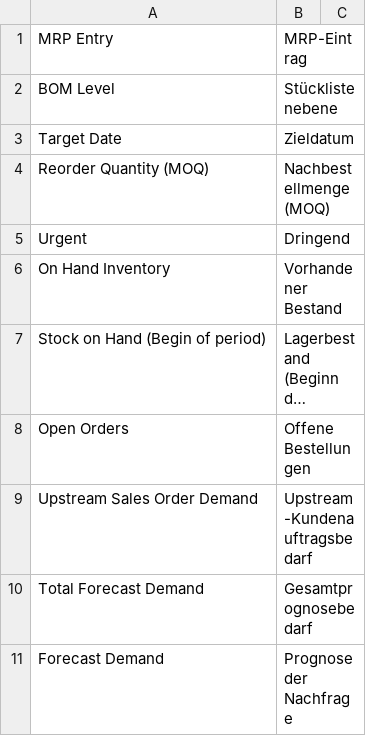
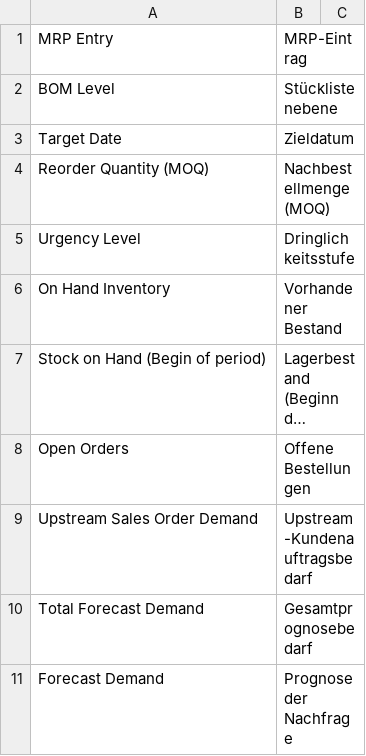
Before and after one commit to Starktail/erpnext_mrp, a CSV file: erpnext_mrp/translations/de.csv, drawn as a sheet; only a part is shown; long unchanged cells end in …; removed rows and columns are numbered as before the commit, all else as after; the diff names each change by its address in the sheet, - before the commit and + after, or states it on an @@ line.

Commit message:
feat: urgency levels

```diff
--- a/erpnext_mrp/translations/de.csv
+++ b/erpnext_mrp/translations/de.csv
-row 5: Urgent | Dringend
+row 5: Urgency Level | Dringlichkeitsstufe
```
Also changed, not shown: 6 other files.
